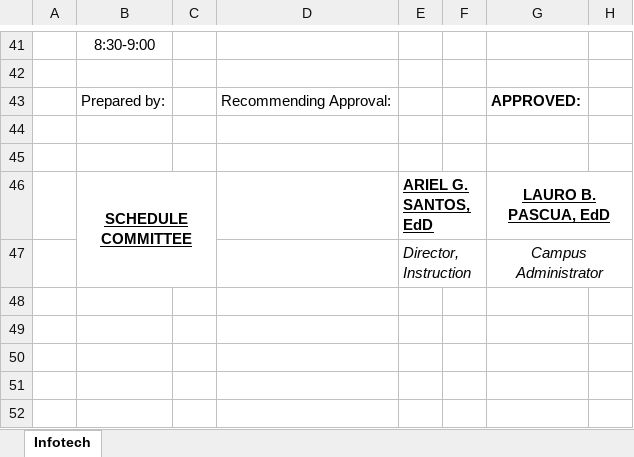
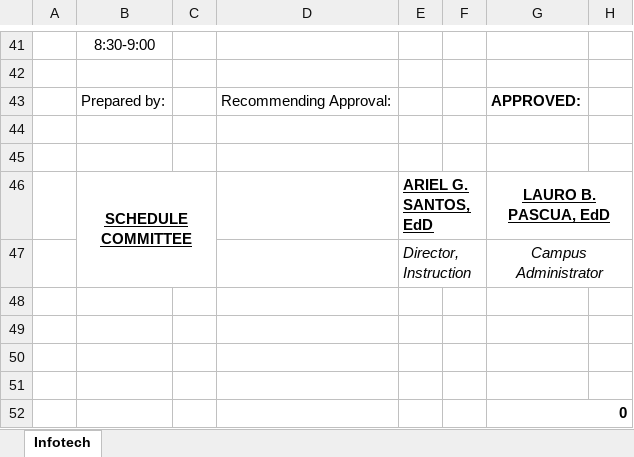
Before and after one commit to JayMedia143/cvsu-ccat-dcs-scheduling-system, an Excel workbook: static/assets/section_template.xlsx, sheet Infotech, drawn as a sheet; only a part is shown, gaps mark what is left out; values as stored, in another font and other column widths than the file's, no borders; charts and pictures not drawn; the diff names each change by its address in the sheet, - before the commit and + after, or states it on an @@ line.

```diff
--- a/static/assets/section_template.xlsx (sheet Infotech)
+++ b/static/assets/section_template.xlsx (sheet Infotech)
+row 48: (empty)
+row 49: (empty)
+row 50: (empty)
+row 51: (empty)
+row 52:  |  |  |  |  |  | 0
```
Also changed, not shown: charts or pictures, 21 other files.
